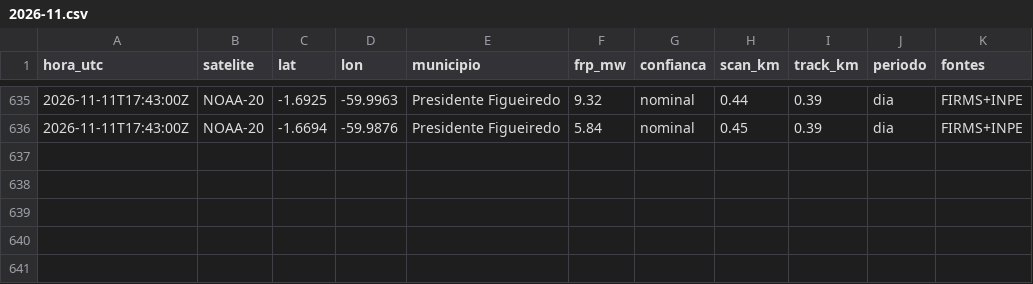
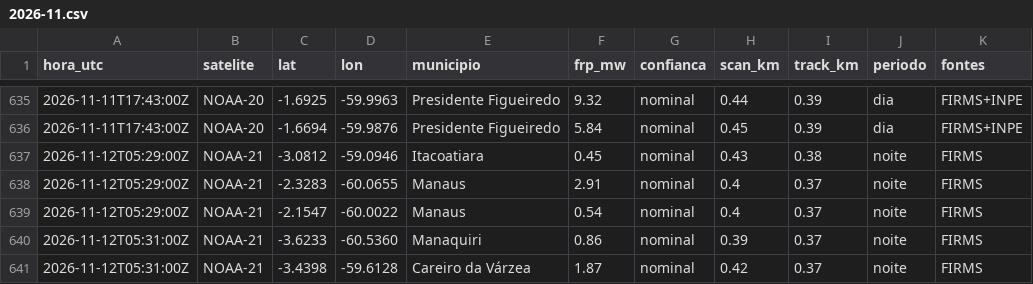
Before and after one commit to UFAMCCA/MonitorBETA, a CSV file: docs/data/historico/manaus/2026-11.csv, drawn as a sheet; only a part is shown, gaps mark what is left out; the diff names each change by its address in the sheet, - before the commit and + after, or states it on an @@ line.

```diff
--- a/docs/data/historico/manaus/2026-11.csv
+++ b/docs/data/historico/manaus/2026-11.csv
+row 637: 2026-11-12T05:29:00Z | NOAA-21 | -3.0812 | -59.0946 | Itacoatiara | 0.45 | nominal | 0.43 | 0.38 | noite | FIRMS
+row 638: 2026-11-12T05:29:00Z | NOAA-21 | -2.3283 | -60.0655 | Manaus | 2.91 | nominal | 0.4 | 0.37 | noite | FIRMS
+row 639: 2026-11-12T05:29:00Z | NOAA-21 | -2.1547 | -60.0022 | Manaus | 0.54 | nominal | 0.4 | 0.37 | noite | FIRMS
+row 640: 2026-11-12T05:31:00Z | NOAA-21 | -3.6233 | -60.5360 | Manaquiri | 0.86 | nominal | 0.39 | 0.37 | noite | FIRMS
+row 641: 2026-11-12T05:31:00Z | NOAA-21 | -3.4398 | -59.6128 | Careiro da Várzea | 1.87 | nominal | 0.42 | 0.37 | noite | FIRMS
```
Also changed, not shown: docs/data/historico/benjamin-constant/2026-11.csv, docs/data/historico/coari/2026-11.csv, 33 other files.
